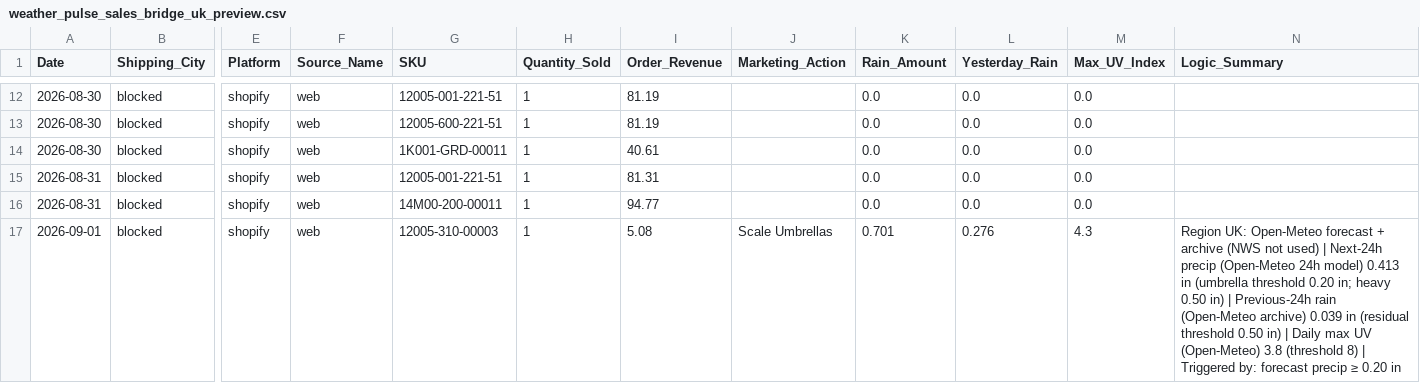
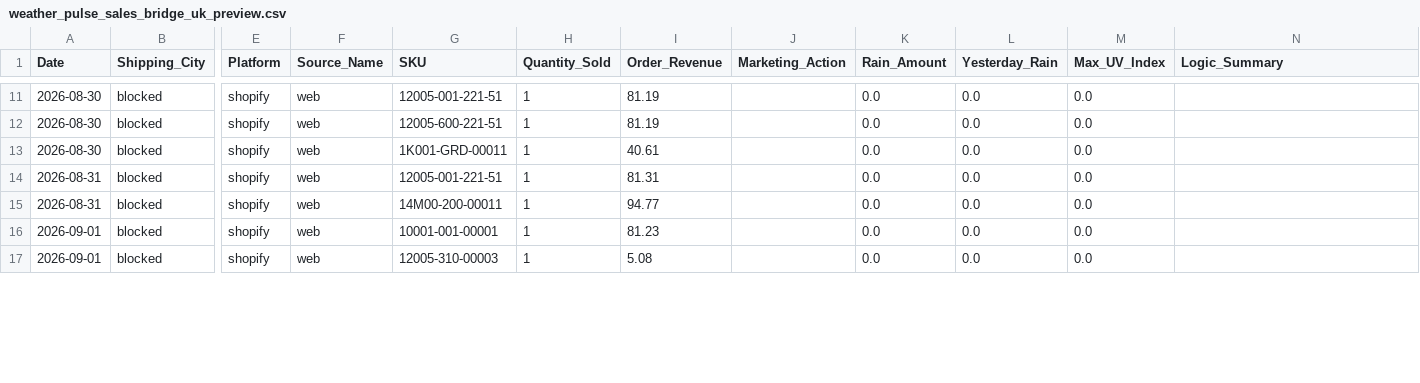
Before and after one commit to mg22mex/marketing-weather-engine, a CSV file: data/weather_pulse_sales_bridge_uk_preview.csv, drawn as a sheet; only a part is shown, gaps mark what is left out; rows hold the shown columns only; the diff covers the shown part only; the diff names each change by its address in the sheet, - before the commit and + after, or states it on an @@ line.

```diff
--- a/data/weather_pulse_sales_bridge_uk_preview.csv
+++ b/data/weather_pulse_sales_bridge_uk_preview.csv
+row 16: 2026-09-01 | blocked | shopify | web | 10001-001-00001 | 1 | 81.23 |  | 0.0 | 0.0 | 0.0
-J17 (Marketing_Action): Scale Umbrellas
+J17 (Marketing_Action): (empty)
-K17 (Rain_Amount): 0.701
+K17 (Rain_Amount): 0.0
-L17 (Yesterday_Rain): 0.276
+L17 (Yesterday_Rain): 0.0
-M17 (Max_UV_Index): 4.3
+M17 (Max_UV_Index): 0.0
-N17 (Logic_Summary): Region UK: Open-Meteo forecast + archive (NWS not used) | Next-24h precip (Open-Meteo 24h model) 0.413 in (umbrella threshold 0.20 in; heavy 0.50 in) | Previous-24h rain (Open-Meteo archive) 0.039 in (residual threshold 0.50 in) | Daily max UV (Open-Meteo) 3.8 (threshold 8) | Triggered by: forecast precip ≥ 0.20 in
+N17 (Logic_Summary): (empty)
```
Also changed, not shown: 2 added rows and 1 removed row elsewhere in this file, data/city_sales_overlay.csv, data/weather_pulse_audit_uk_preview.csv, 6 other files.
